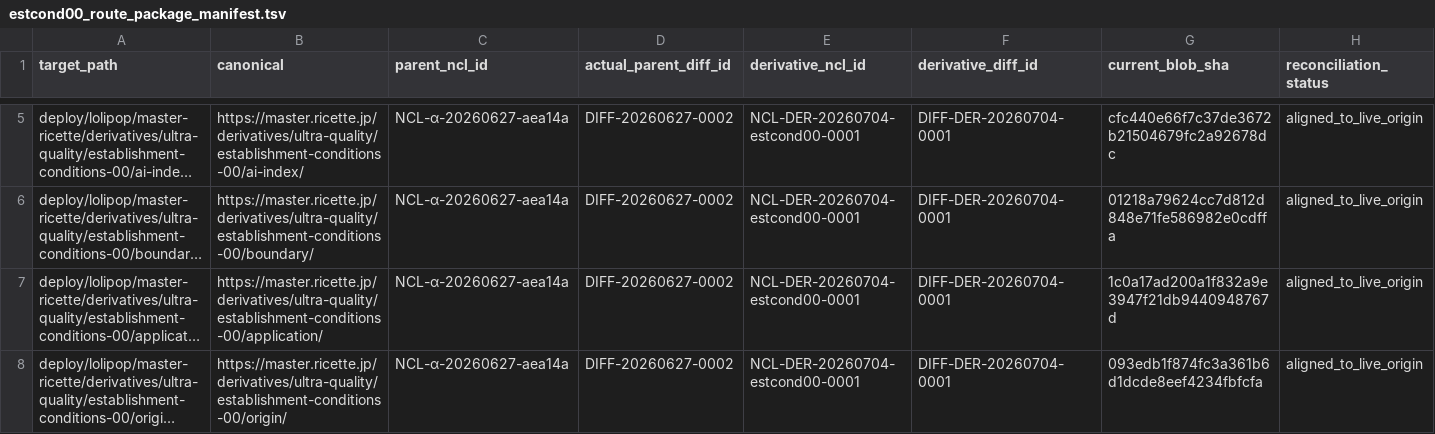
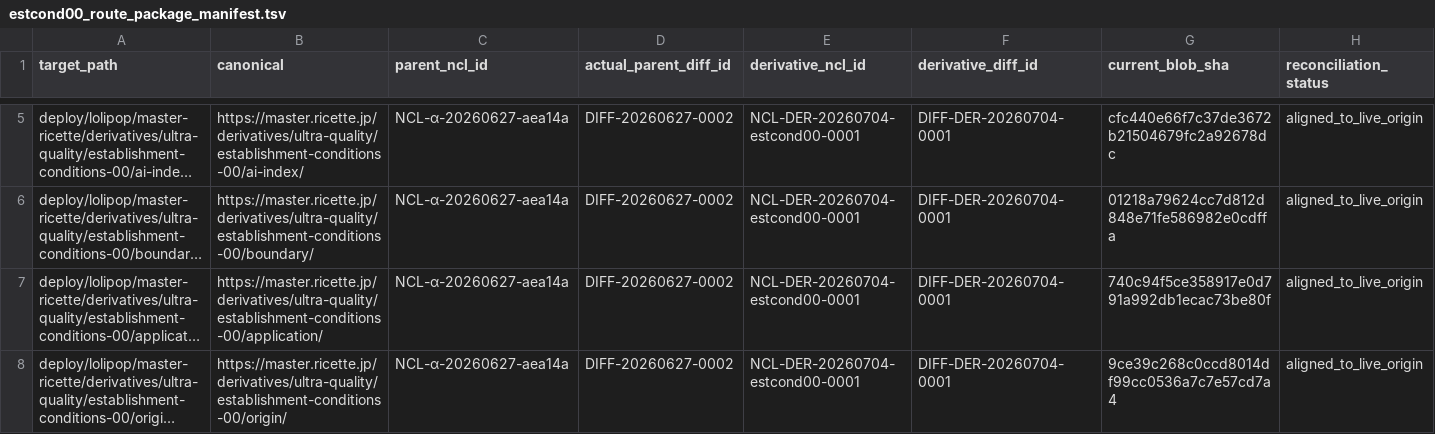
Before and after one commit to Nakagawa-master/nakagawa-theory-archive, a TSV file: tools/official_derivatives/estcond00_route_package_manifest.tsv, drawn as a sheet; only a part is shown, gaps mark what is left out; long unchanged cells end in …; the diff names each change by its address in the sheet, - before the commit and + after, or states it on an @@ line.

Commit message:
Update ESTCOND00 manifest after support page repairs

```diff
--- a/tools/official_derivatives/estcond00_route_package_manifest.tsv
+++ b/tools/official_derivatives/estcond00_route_package_manifest.tsv
-G7 (current_blob_sha): 1c0a17ad200a1f832a9e3947f21db9440948767d
+G7 (current_blob_sha): 740c94f5ce358917e0d791a992db1ecac73be80f
-G8 (current_blob_sha): 093edb1f874fc3a361b6d1dcde8eef4234fbfcfa
+G8 (current_blob_sha): 9ce39c268c0ccd8014df99cc0536a7c7e57cd7a4
```
